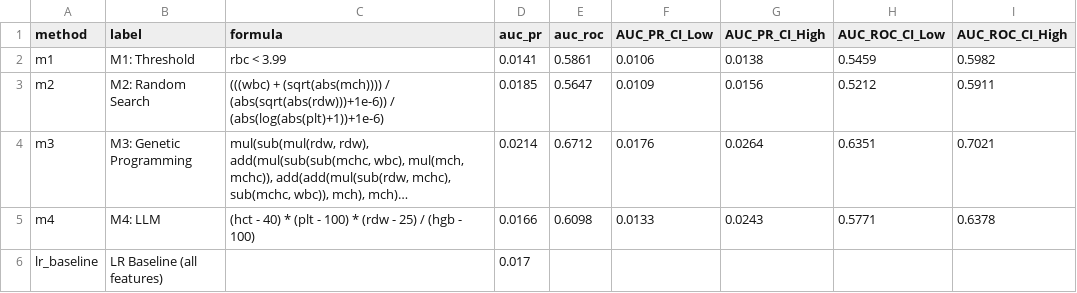
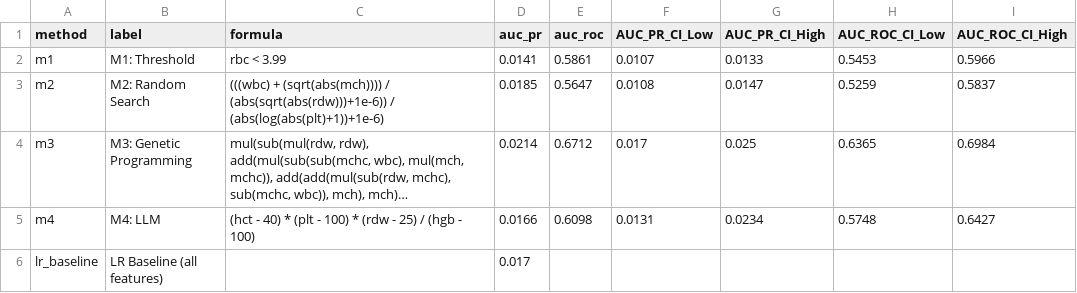
Before and after one commit to ofekvs18/UnderGradProject, a CSV file: results/figures/ra_ci_data.csv, drawn as a sheet; long unchanged cells end in …; the diff names each change by its address in the sheet, - before the commit and + after, or states it on an @@ line.

```diff
--- a/results/figures/ra_ci_data.csv
+++ b/results/figures/ra_ci_data.csv
-F2 (AUC_PR_CI_Low): 0.0106
+F2 (AUC_PR_CI_Low): 0.0107
-G2 (AUC_PR_CI_High): 0.0138
+G2 (AUC_PR_CI_High): 0.0133
-H2 (AUC_ROC_CI_Low): 0.5459
+H2 (AUC_ROC_CI_Low): 0.5453
-I2 (AUC_ROC_CI_High): 0.5982
+I2 (AUC_ROC_CI_High): 0.5966
-F3 (AUC_PR_CI_Low): 0.0109
+F3 (AUC_PR_CI_Low): 0.0108
-G3 (AUC_PR_CI_High): 0.0156
+G3 (AUC_PR_CI_High): 0.0147
-H3 (AUC_ROC_CI_Low): 0.5212
+H3 (AUC_ROC_CI_Low): 0.5259
-I3 (AUC_ROC_CI_High): 0.5911
+I3 (AUC_ROC_CI_High): 0.5837
-F4 (AUC_PR_CI_Low): 0.0176
+F4 (AUC_PR_CI_Low): 0.017
-G4 (AUC_PR_CI_High): 0.0264
+G4 (AUC_PR_CI_High): 0.025
-H4 (AUC_ROC_CI_Low): 0.6351
+H4 (AUC_ROC_CI_Low): 0.6365
-I4 (AUC_ROC_CI_High): 0.7021
+I4 (AUC_ROC_CI_High): 0.6984
-F5 (AUC_PR_CI_Low): 0.0133
+F5 (AUC_PR_CI_Low): 0.0131
-G5 (AUC_PR_CI_High): 0.0243
+G5 (AUC_PR_CI_High): 0.0234
-H5 (AUC_ROC_CI_Low): 0.5771
+H5 (AUC_ROC_CI_Low): 0.5748
-I5 (AUC_ROC_CI_High): 0.6378
+I5 (AUC_ROC_CI_High): 0.6427
```
Also changed, not shown: results/method3_gp/ra/master_summary.csv, results/nhanes/ra_m1_eval.csv, 6 other files.
